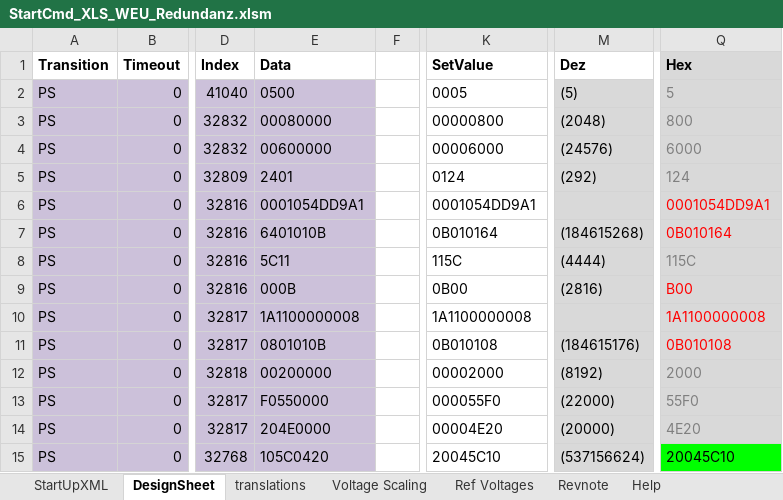
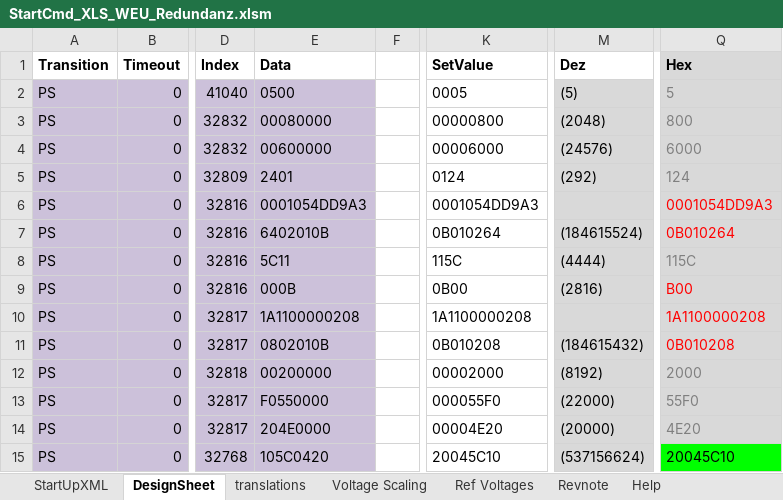
Before and after one commit to AndreasHoehlerPTF/Test, an Excel workbook: PlcProject/Configuration/StartUp/StartCmd_XLS_WEU_Redundanz.xlsm, sheet DesignSheet, drawn as a sheet; only a part is shown, gaps mark what is left out; values as stored, in another font and other column widths than the file's, no borders; conditional formats not drawn; the diff names each change by its address in the sheet, - before the commit and + after, or states it on an @@ line.

```diff
--- a/PlcProject/Configuration/StartUp/StartCmd_XLS_WEU_Redundanz.xlsm (sheet DesignSheet)
+++ b/PlcProject/Configuration/StartUp/StartCmd_XLS_WEU_Redundanz.xlsm (sheet DesignSheet)
-E6 (Data): 0001054DD9A1
+E6 (Data): 0001054DD9A3
-K6 (SetValue): 0001054DD9A1
+K6 (SetValue): 0001054DD9A3
-Q6 (Hex): 0001054DD9A1
+Q6 (Hex): 0001054DD9A3
-E7 (Data): 6401010B
+E7 (Data): 6402010B
-K7 (SetValue): 0B010164
+K7 (SetValue): 0B010264
-M7 (Dez): (184615268)
+M7 (Dez): (184615524)
-Q7 (Hex): 0B010164
+Q7 (Hex): 0B010264
-E10 (Data): 1A1100000008
+E10 (Data): 1A1100000208
-K10 (SetValue): 1A1100000008
+K10 (SetValue): 1A1100000208
-Q10 (Hex): 1A1100000008
+Q10 (Hex): 1A1100000208
-E11 (Data): 0801010B
+E11 (Data): 0802010B
-K11 (SetValue): 0B010108
+K11 (SetValue): 0B010208
-M11 (Dez): (184615176)
+M11 (Dez): (184615432)
-Q11 (Hex): 0B010108
+Q11 (Hex): 0B010208
```
Also changed, not shown: sheet translations, sheet StartUpXML, 7 other files.
